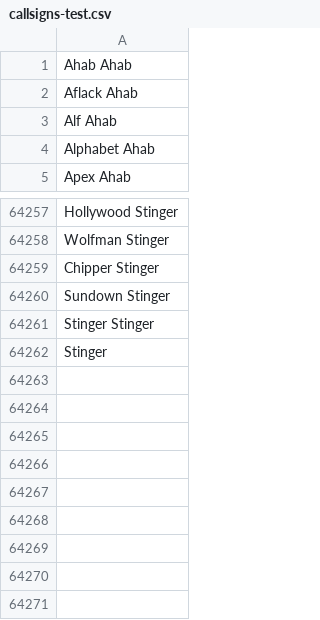
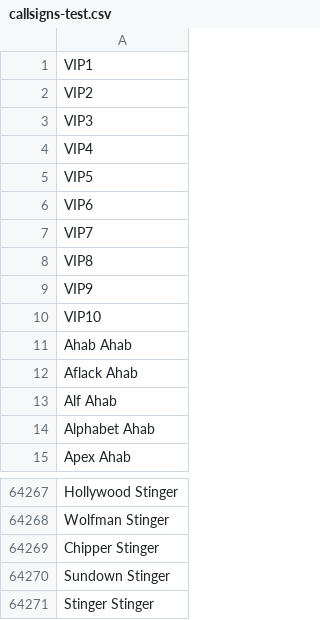
Before and after one commit to ericposas/callsign-combinations, a CSV file: callsigns-test.csv, drawn as a sheet; only a part is shown, gaps mark what is left out; removed rows and columns are numbered as before the commit, all else as after; the diff names each change by its address in the sheet, - before the commit and + after, or states it on an @@ line.

Commit message:
edited callsigns list

```diff
--- a/callsigns-test.csv
+++ b/callsigns-test.csv
+row 1: VIP1
+row 2: VIP2
+row 3: VIP3
+row 4: VIP4
+row 5: VIP5
+row 6: VIP6
+row 7: VIP7
+row 8: VIP8
+row 9: VIP9
+row 10: VIP10
-row 64262: Stinger
```
